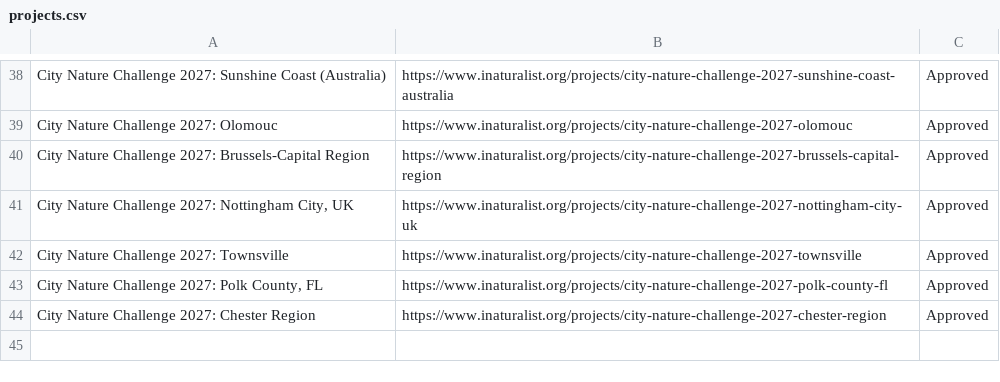
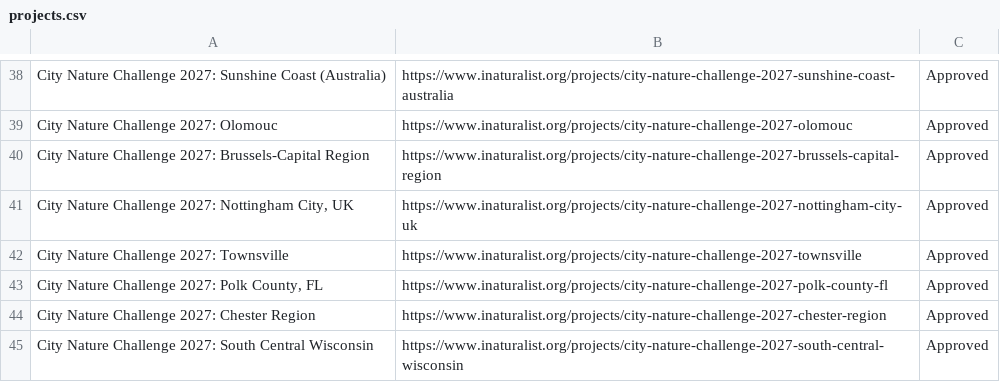
Before and after one commit to alisonkestrel22/cnc-boundary-checker, a CSV file: projects.csv, drawn as a sheet; only a part is shown, gaps mark what is left out; the diff names each change by its address in the sheet, - before the commit and + after, or states it on an @@ line.

Commit message:
Add City Nature Challenge 2027: South Central Wisconsin
Saved from the boundary check page by lbrody-cas.

```diff
--- a/projects.csv
+++ b/projects.csv
+row 45: City Nature Challenge 2027: South Central Wisconsin | https://www.inaturalist.org/projects/city-nature-challenge-2027-south-central-wisconsin | Approved
```
Also changed, not shown: 1 other file.
